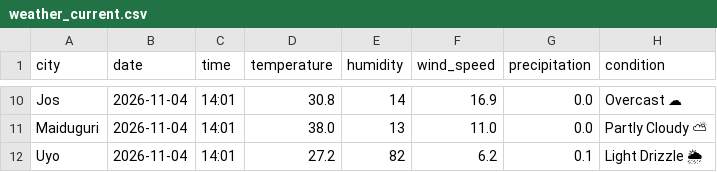
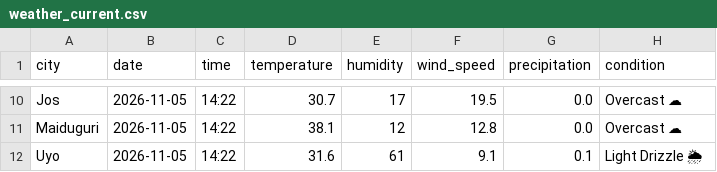
Before and after one commit to EddyEtesin/nigerian-weather-dashboard, a CSV file: weather_current.csv, drawn as a sheet; only a part is shown, gaps mark what is left out; the diff covers the shown part only; the diff names each change by its address in the sheet, - before the commit and + after, or states it on an @@ line.

```diff
--- a/weather_current.csv
+++ b/weather_current.csv
-B10:B12 (date): 2026-11-04
+B10:B12 (date): 2026-11-05
-C10:C12 (time): 14:01
+C10:C12 (time): 14:22
-D10 (temperature): 30.8
+D10 (temperature): 30.7
-E10 (humidity): 14
+E10 (humidity): 17
-F10 (wind_speed): 16.9
+F10 (wind_speed): 19.5
-D11 (temperature): 38.0
+D11 (temperature): 38.1
-E11 (humidity): 13
+E11 (humidity): 12
-F11 (wind_speed): 11.0
+F11 (wind_speed): 12.8
-H11 (condition): Partly Cloudy ⛅
+H11 (condition): Overcast ☁
-D12 (temperature): 27.2
+D12 (temperature): 31.6
-E12 (humidity): 82
+E12 (humidity): 61
-F12 (wind_speed): 6.2
+F12 (wind_speed): 9.1
```
Also changed, not shown: 46 edited cells elsewhere in this file, weather_forecast.csv.
